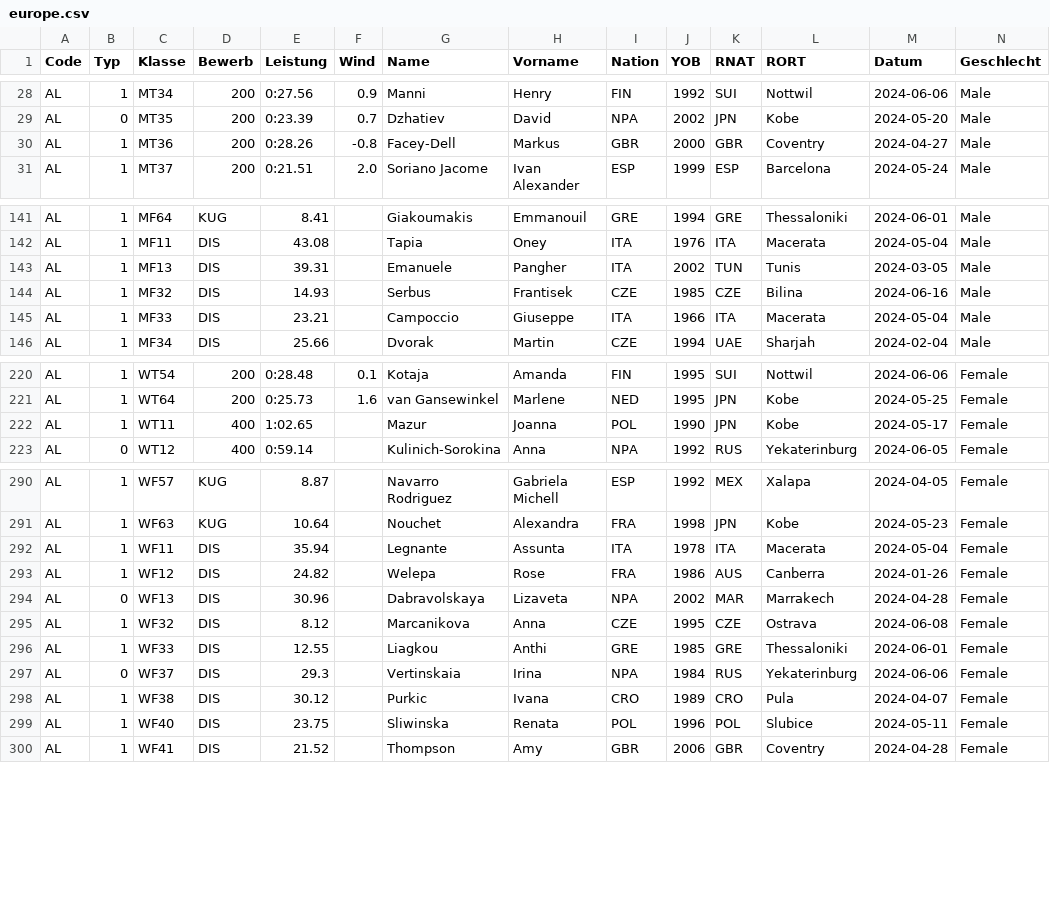
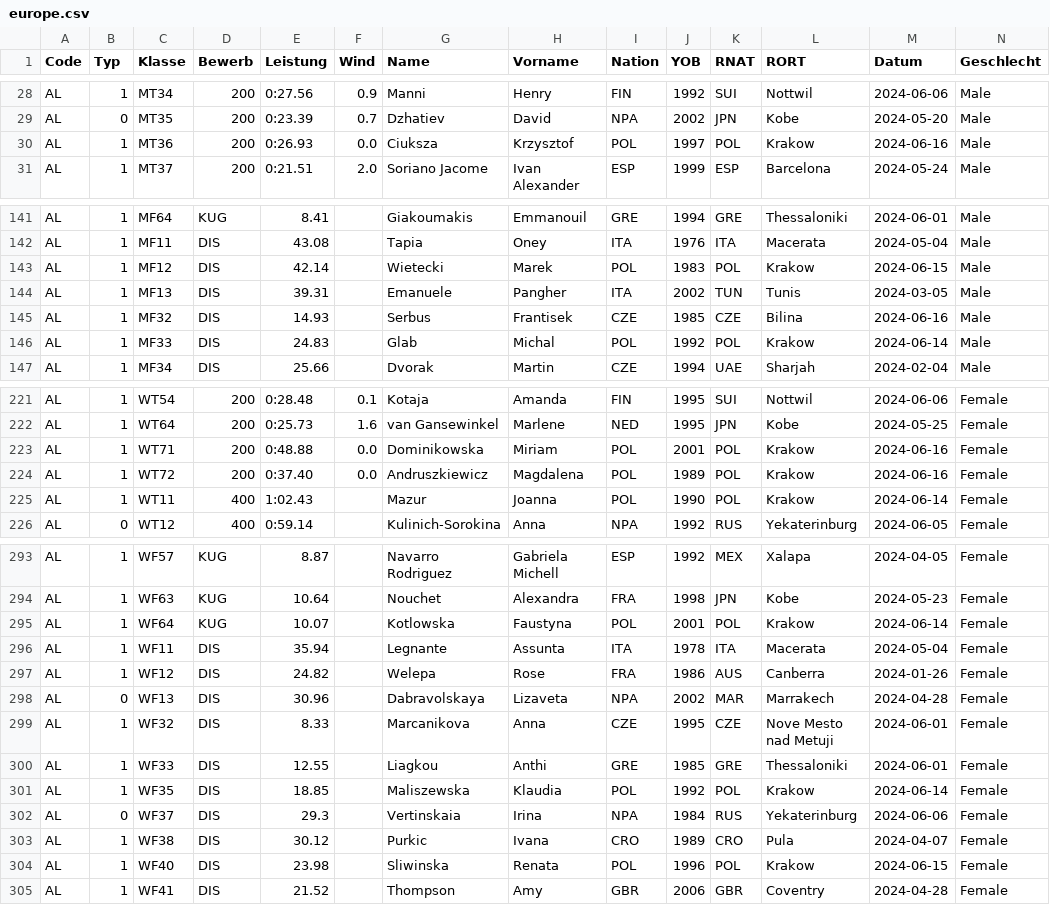
Before and after one commit to nimarion/para-records, a CSV file: leads/europe.csv, drawn as a sheet; only a part is shown, gaps mark what is left out; addresses are those after the commit; rows hold the shown columns only; the diff covers the shown part only; the diff names each change by its address in the sheet, - before the commit and + after, or states it on an @@ line.

```diff
--- a/leads/europe.csv
+++ b/leads/europe.csv
-E30 (Leistung): 0:28.26
+E30 (Leistung): 0:26.93
-F30 (Wind): -0.8
+F30 (Wind): 0.0
-G30 (Name): Facey-Dell
+G30 (Name): Ciuksza
-H30 (Vorname): Markus
+H30 (Vorname): Krzysztof
-I30 (Nation): GBR
+I30 (Nation): POL
-J30 (YOB): 2000
+J30 (YOB): 1997
-K30 (RNAT): GBR
+K30 (RNAT): POL
-L30 (RORT): Coventry
+L30 (RORT): Krakow
-M30 (Datum): 2024-04-27
+M30 (Datum): 2024-06-16
+row 143: AL | 1 | MF12 | DIS | 42.14 |  | Wietecki | Marek | POL | 1983 | POL | Krakow | 2024-06-15 | Male
-E146 (Leistung): 23.21
+E146 (Leistung): 24.83
-G146 (Name): Campoccio
+G146 (Name): Glab
-H146 (Vorname): Giuseppe
+H146 (Vorname): Michal
-I146 (Nation): ITA
+I146 (Nation): POL
-J146 (YOB): 1966
+J146 (YOB): 1992
-K146 (RNAT): ITA
+K146 (RNAT): POL
-L146 (RORT): Macerata
+L146 (RORT): Krakow
-M146 (Datum): 2024-05-04
+M146 (Datum): 2024-06-14
+row 223: AL | 1 | WT71 | 200 | 0:48.88 | 0.0 | Dominikowska | Miriam | POL | 2001 | POL | Krakow | 2024-06-16 | Female
+row 224: AL | 1 | WT72 | 200 | 0:37.40 | 0.0 | Andruszkiewicz | Magdalena | POL | 1989 | POL | Krakow | 2024-06-16 | Female
-E225 (Leistung): 1:02.65
+E225 (Leistung): 1:02.43
-K225 (RNAT): JPN
+K225 (RNAT): POL
-L225 (RORT): Kobe
+L225 (RORT): Krakow
-M225 (Datum): 2024-05-17
+M225 (Datum): 2024-06-14
+row 295: AL | 1 | WF64 | KUG | 10.07 |  | Kotlowska | Faustyna | POL | 2001 | POL | Krakow | 2024-06-14 | Female
-E299 (Leistung): 8.12
+E299 (Leistung): 8.33
-L299 (RORT): Ostrava
+L299 (RORT): Nove Mesto nad Metuji
-M299 (Datum): 2024-06-08
+M299 (Datum): 2024-06-01
+row 301: AL | 1 | WF35 | DIS | 18.85 |  | Maliszewska | Klaudia | POL | 1992 | POL | Krakow | 2024-06-14 | Female
-E304 (Leistung): 23.75
+E304 (Leistung): 23.98
-L304 (RORT): Slubice
+L304 (RORT): Krakow
-M304 (Datum): 2024-05-11
+M304 (Datum): 2024-06-15
```
Also changed, not shown: 1 added row and 65 edited cells elsewhere in this file, leads/africa.csv, leads/america.csv, 4 other files.
